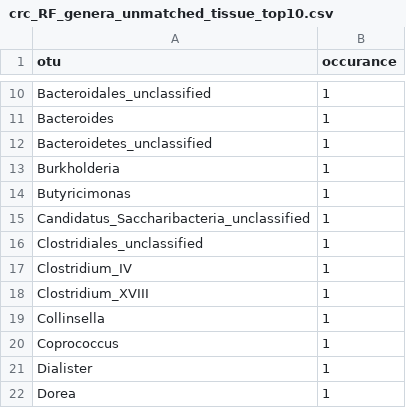
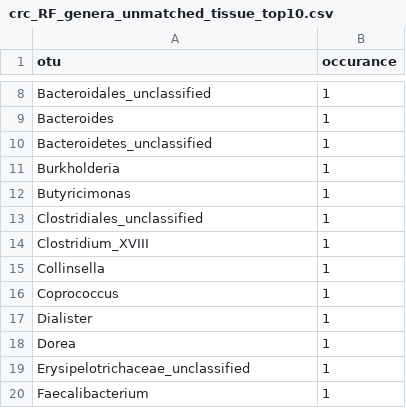
Before and after one commit to SchlossLab/Sze_CRCMetaAnalysis_mBio_2018, a CSV file: data/process/tables/crc_RF_genera_unmatched_tissue_top10.csv, drawn as a sheet; only a part is shown, gaps mark what is left out; the shorter side is filled out with more unchanged rows; the diff covers the shown part only; the diff names each change by its address in the sheet, - before the commit and + after, or states it on an @@ line.

```diff
--- a/data/process/tables/crc_RF_genera_unmatched_tissue_top10.csv
+++ b/data/process/tables/crc_RF_genera_unmatched_tissue_top10.csv
-row 15: Candidatus_Saccharibacteria_unclassified | 1
-row 17: Clostridium_IV | 1
```
Also changed, not shown: 7 removed rows and 1 edited cell elsewhere in this file, data/process/tables/adn_RF_genera_tissue_top10.csv, data/process/tables/adn_RF_otu_matched_tissue_top10.csv, 10 other files.
